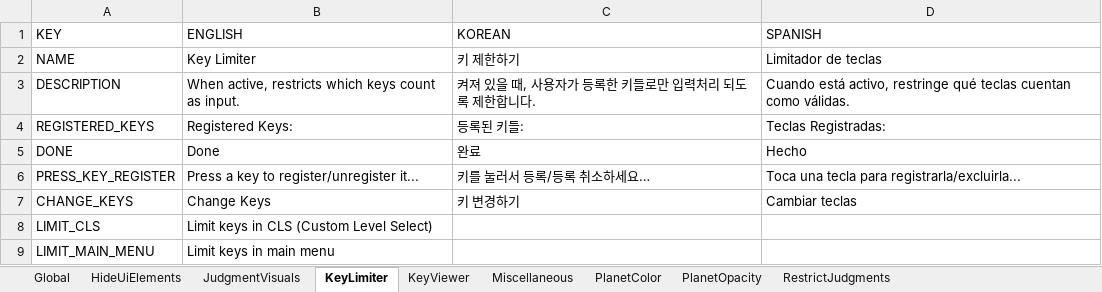
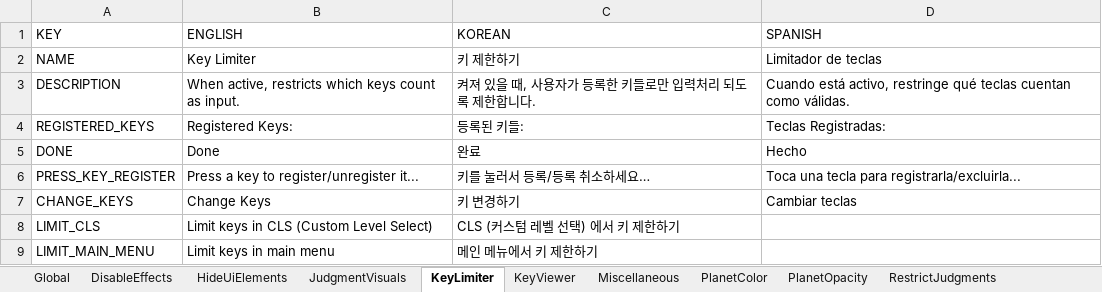
Before and after one commit to PizzaLovers007/AdofaiTweaks, an Excel workbook: AdofaiTweaks.Generator/translations.xlsx, sheet KeyLimiter, drawn as a sheet; values as stored, in another font and other column widths than the file's, no borders; the diff names each change by its address in the sheet, - before the commit and + after, or states it on an @@ line.

Commit message:
Add Disable Effects tweak

```diff
--- a/AdofaiTweaks.Generator/translations.xlsx (sheet KeyLimiter)
+++ b/AdofaiTweaks.Generator/translations.xlsx (sheet KeyLimiter)
+sheet tab: DisableEffects
-C8 (KOREAN): (empty)
+C8 (KOREAN): CLS (커스텀 레벨 선택) 에서 키 제한하기
-C9 (KOREAN): (empty)
+C9 (KOREAN): 메인 메뉴에서 키 제한하기
```
Also changed, not shown: 4 other files.
